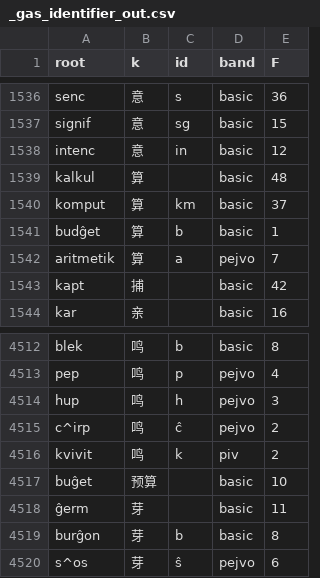
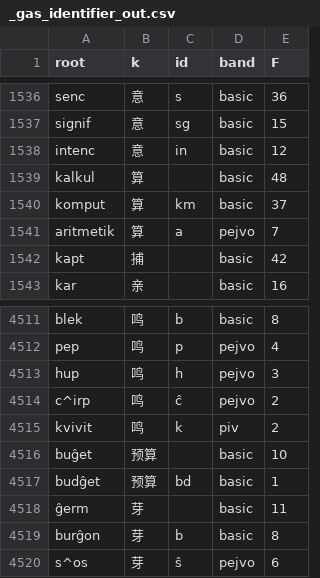
Before and after one commit to Takatakatake/kanji_assign, a CSV file: _gas_identifier_out.csv, drawn as a sheet; only a part is shown, gaps mark what is left out; removed rows and columns are numbered as before the commit, all else as after; the diff names each change by its address in the sheet, - before the commit and + after, or states it on an @@ line.

```diff
--- a/_gas_identifier_out.csv
+++ b/_gas_identifier_out.csv
-row 1541: budĝet | 算 | b | basic | 1
+row 4517: budĝet | 预算 | bd | basic | 1
```
Also changed, not shown: _identifier_sidecar.tsv, _kanji_map_master.tsv, 6 other files.
